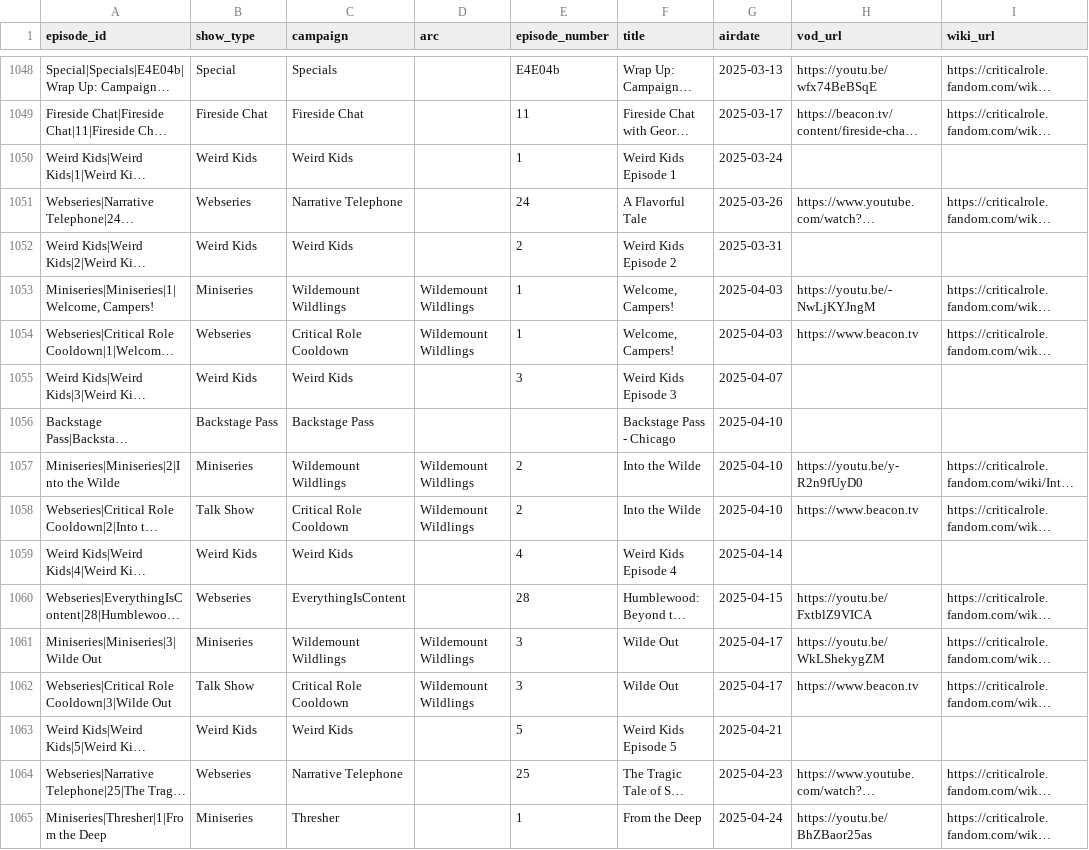
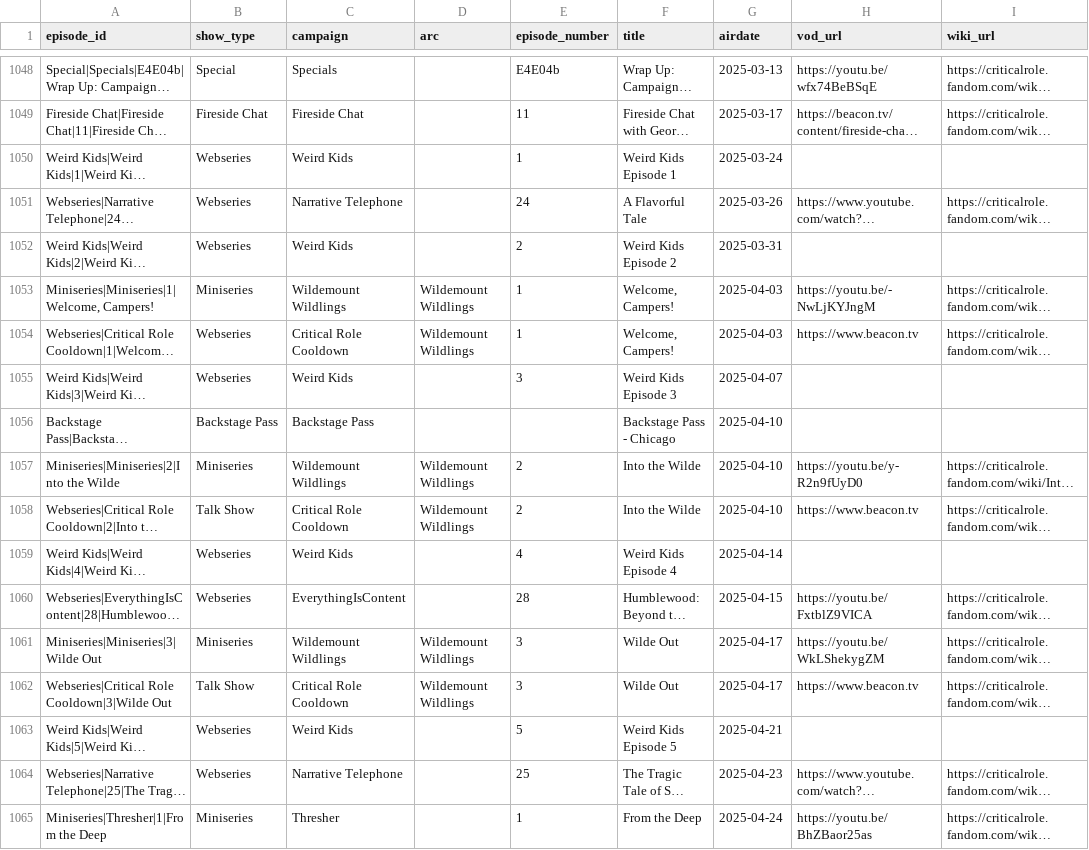
Before and after one commit to mjgutermuth/fun-things, a CSV file: cr-tracker/cr_episodes_series_airdates.csv, drawn as a sheet; only a part is shown, gaps mark what is left out; long unchanged cells end in …; the diff covers the shown part only; the diff names each change by its address in the sheet, - before the commit and + after, or states it on an @@ line.

Commit message:
fix weird kids classification

```diff
--- a/cr-tracker/cr_episodes_series_airdates.csv
+++ b/cr-tracker/cr_episodes_series_airdates.csv
-B1050 (show_type): Weird Kids
+B1050 (show_type): Webseries
-B1052 (show_type): Weird Kids
+B1052 (show_type): Webseries
-B1055 (show_type): Weird Kids
+B1055 (show_type): Webseries
-B1059 (show_type): Weird Kids
+B1059 (show_type): Webseries
-B1063 (show_type): Weird Kids
+B1063 (show_type): Webseries
```
Also changed, not shown: 19 edited cells elsewhere in this file.
